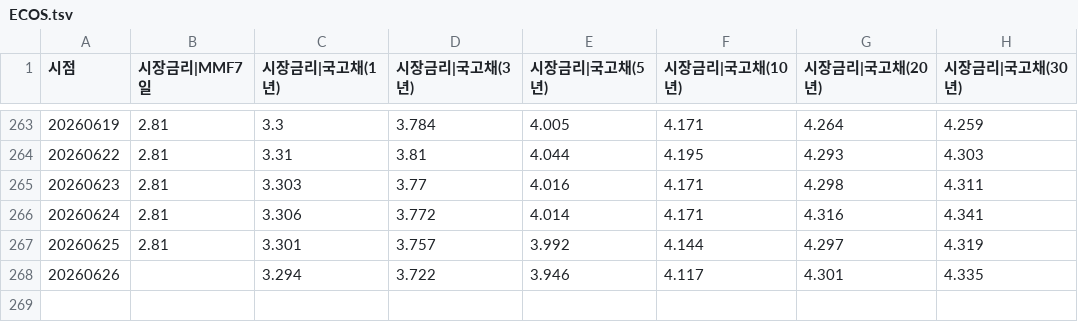
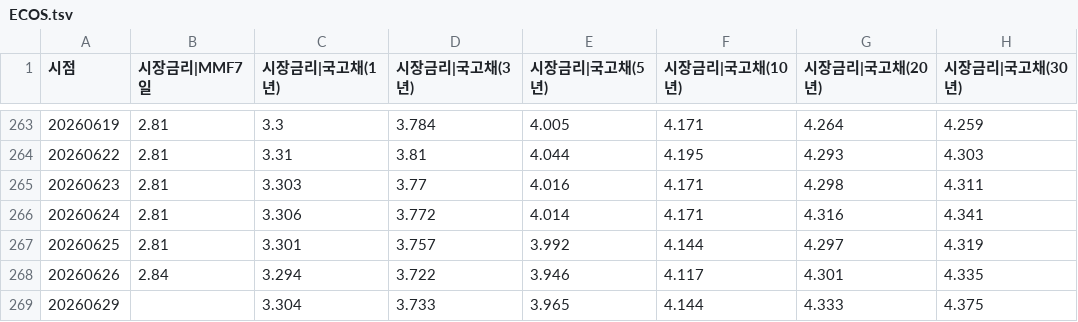
Before and after one commit to pinedance/quant-data-open, a TSV file: output/KR/economy/D/ECOS.tsv, drawn as a sheet; only a part is shown, gaps mark what is left out.

```diff
--- a/output/KR/economy/D/ECOS.tsv
+++ b/output/KR/economy/D/ECOS.tsv
@@ -267,2 +267,3 @@
 20260625	2.81	3.301	3.757	3.992	4.144	4.297	4.319
-20260626		3.294	3.722	3.946	4.117	4.301	4.335
+20260626	2.84	3.294	3.722	3.946	4.117	4.301	4.335
+20260629		3.304	3.733	3.965	4.144	4.333	4.375
```
Also changed, not shown: output/KR/economy/D/markets.tsv, output/US/economy/D/data.tsv, 1 other file.
